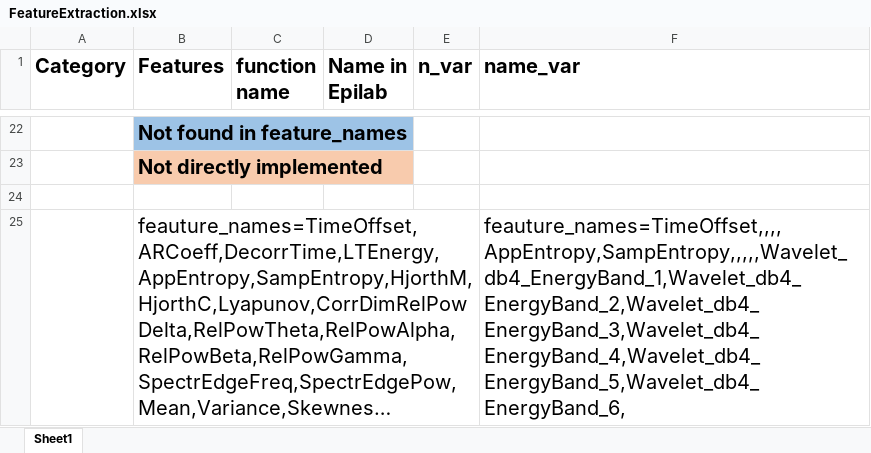
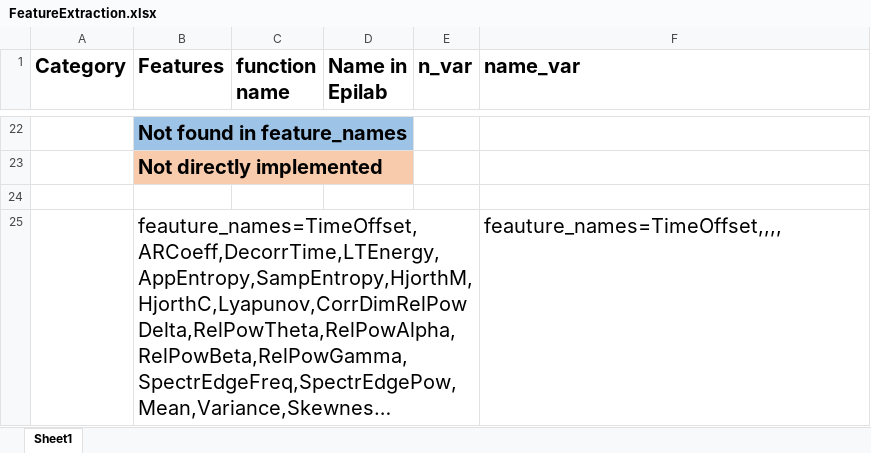
Before and after one commit to danx12/matlabeeg, an Excel workbook: FeatureExtraction.xlsx, sheet Sheet1, drawn as a sheet; only a part is shown, gaps mark what is left out; long unchanged cells end in …; values as stored, in another font and other column widths than the file's, no borders; charts and pictures not drawn; the diff names each change by its address in the sheet, - before the commit and + after, or states it on an @@ line.

Commit message:
Added feature extraction script and several feature extraction functions. Enough to compute features to be used in classification for one sample file. Pending to read all sample files and concatenate them into a big eegTrainActvity set.

```diff
--- a/FeatureExtraction.xlsx (sheet Sheet1)
+++ b/FeatureExtraction.xlsx (sheet Sheet1)
-F25 (name_var): feauture_names=TimeOffset,,,,AppEntropy,SampEntropy,,,,,Wavelet_db4_EnergyBand_1,Wavelet_db4_EnergyBand_2,Wavelet_db4_EnergyBand_3,Wavelet_db4_EnergyBand_4,Wavelet_db4_EnergyBand_5,Wavelet_db4_EnergyBand_6,
+F25 (name_var): feauture_names=TimeOffset,,,,
```
Also changed, not shown: 21 other files.
